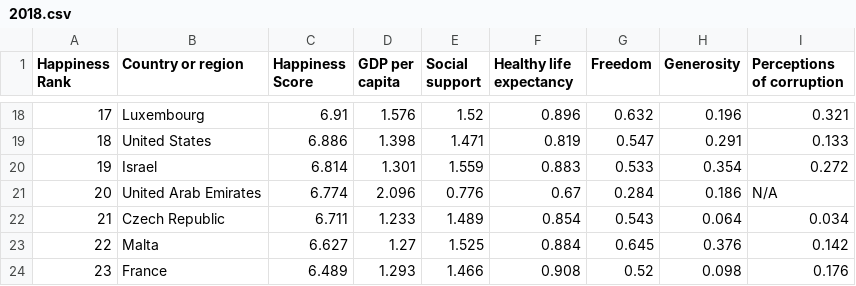
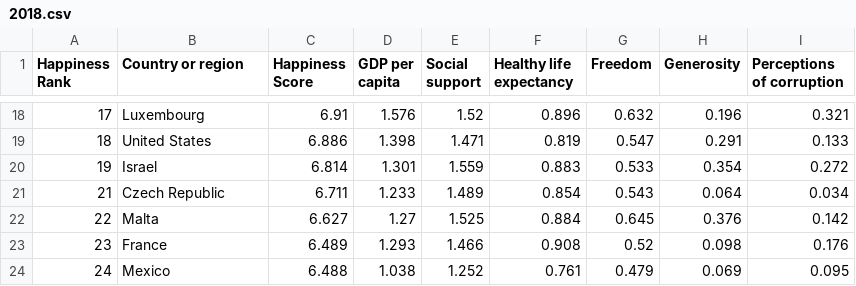
Before and after one commit to dyokelson/670Project, a CSV file: data/2018.csv, drawn as a sheet; only a part is shown, gaps mark what is left out; the shorter side is filled out with more unchanged rows; the diff names each change by its address in the sheet, - before the commit and + after, or states it on an @@ line.

Commit message:
removed one row with na

```diff
--- a/data/2018.csv
+++ b/data/2018.csv
-row 21: 20 | United Arab Emirates | 6.774 | 2.096 | 0.776 | 0.67 | 0.284 | 0.186 | N/A
```
